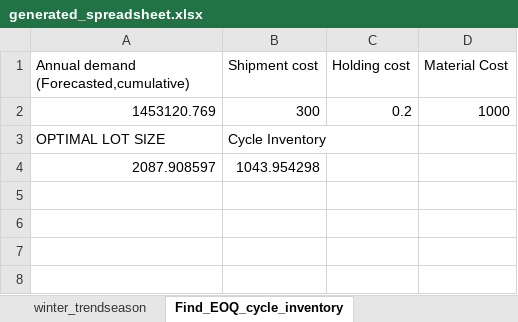
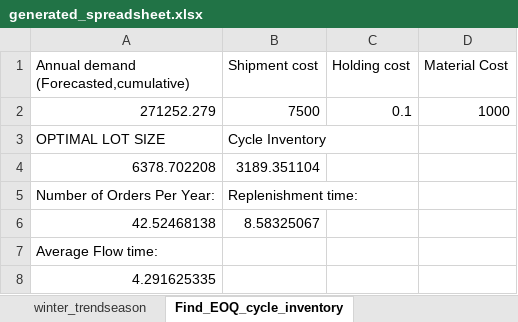
Before and after one commit to yuu511/python_excel_forecasting, an Excel workbook: phase3/generated_spreadsheet.xlsx, sheet Find_EOQ_cycle_inventory, drawn as a sheet; values as stored, in another font and other column widths than the file's, no borders; removed rows and columns are numbered as before the commit, all else as after; the diff names each change by its address in the sheet, - before the commit and + after, or states it on an @@ line.

```diff
--- a/phase3/generated_spreadsheet.xlsx (sheet Find_EOQ_cycle_inventory)
+++ b/phase3/generated_spreadsheet.xlsx (sheet Find_EOQ_cycle_inventory)
-row 2: 1453120.769 | 300 | 0.2 | 1000
+row 2: 271252.279 | 7500 | 0.1 | 1000
-row 4: 2087.908597 | 1043.954298
+row 4: 6378.702208 | 3189.351104
+row 5: Number of Orders Per Year: | Replenishment time:
+row 6: 42.52468138 | 8.58325067
+row 7: Average Flow time:
+row 8: 4.291625335
```
Also changed, not shown: graphs+excel_directory/generated_spreadsheet.xlsx, 11 other files.
